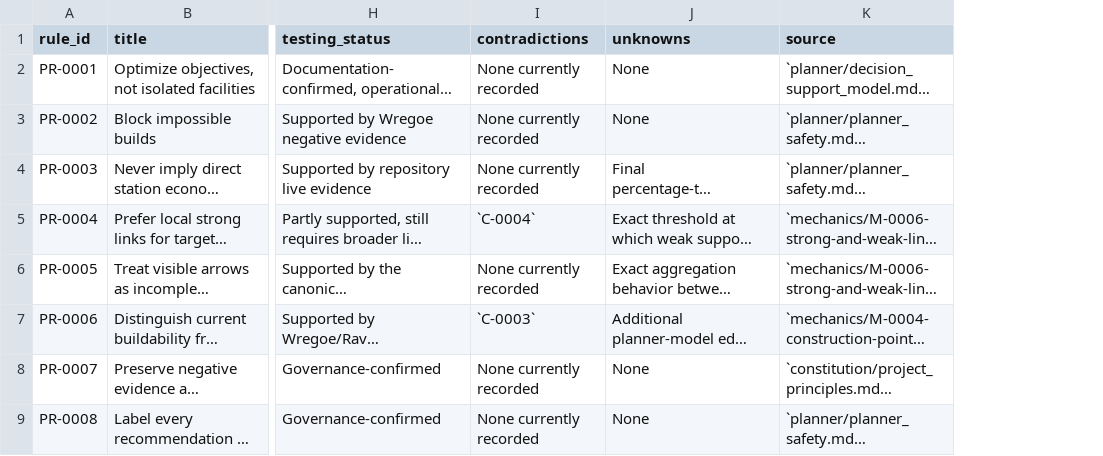
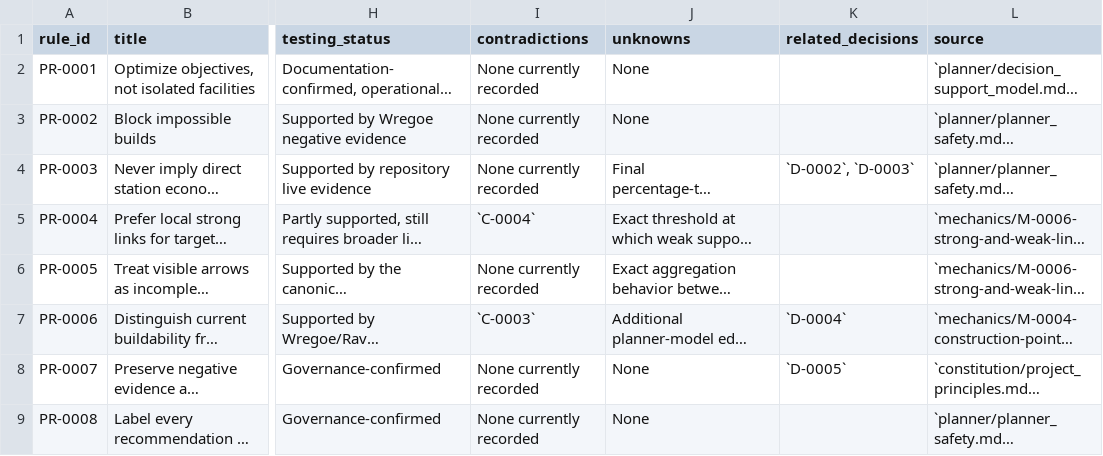
Before and after one commit to brianstewart377-rgb/colonisation-research-engine, a CSV file: exports/planner_rules.csv, drawn as a sheet; only a part is shown, gaps mark what is left out; long unchanged cells end in …; the diff names each change by its address in the sheet, - before the commit and + after, or states it on an @@ line.

```diff
--- a/exports/planner_rules.csv
+++ b/exports/planner_rules.csv
+column K (related_decisions), rows 4-8: `D-0002`, `D-0003` |  |  | `D-0004` | `D-0005`
```
Also changed, not shown: docs/release_bundle_file_catalog.csv, 6 other files.
